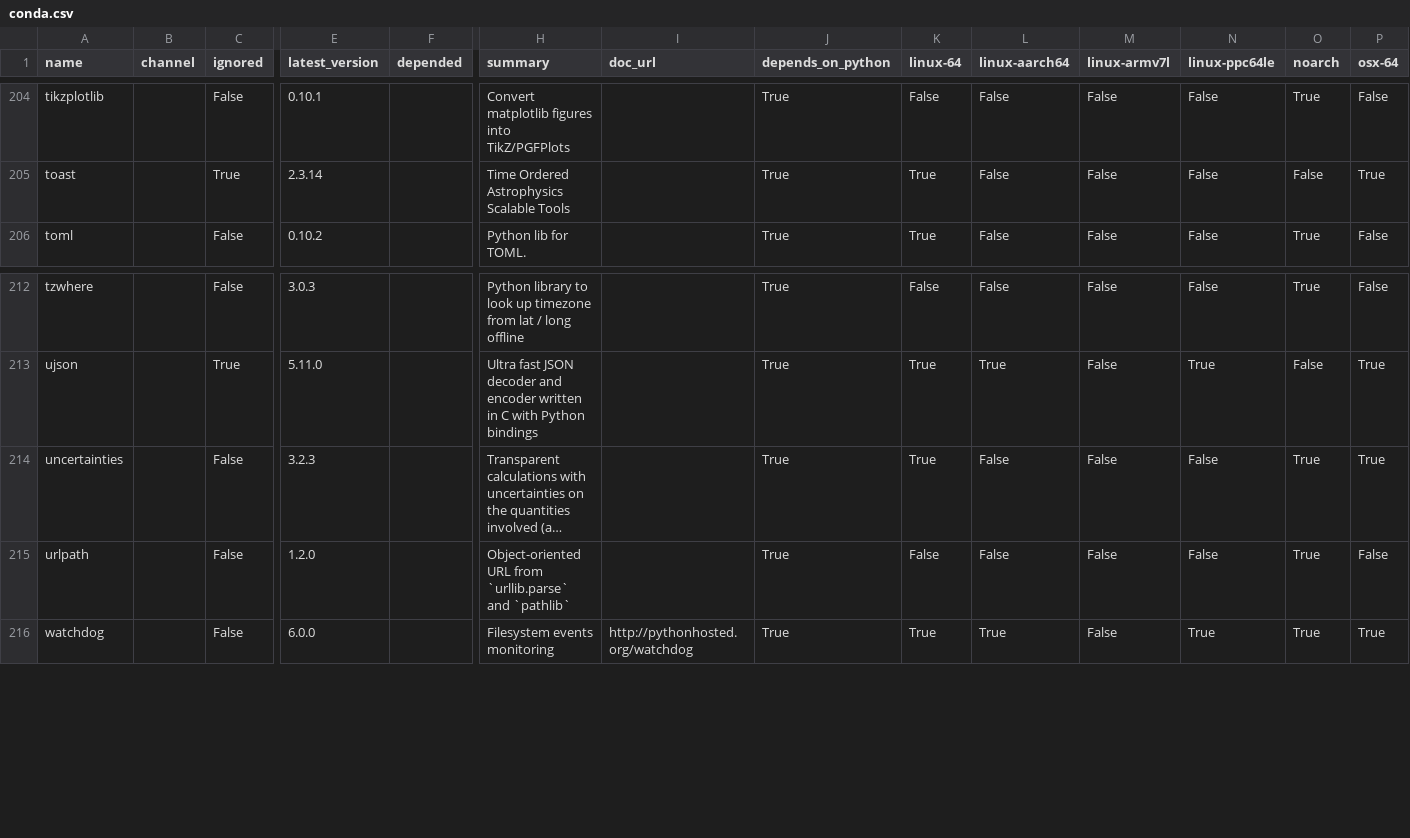
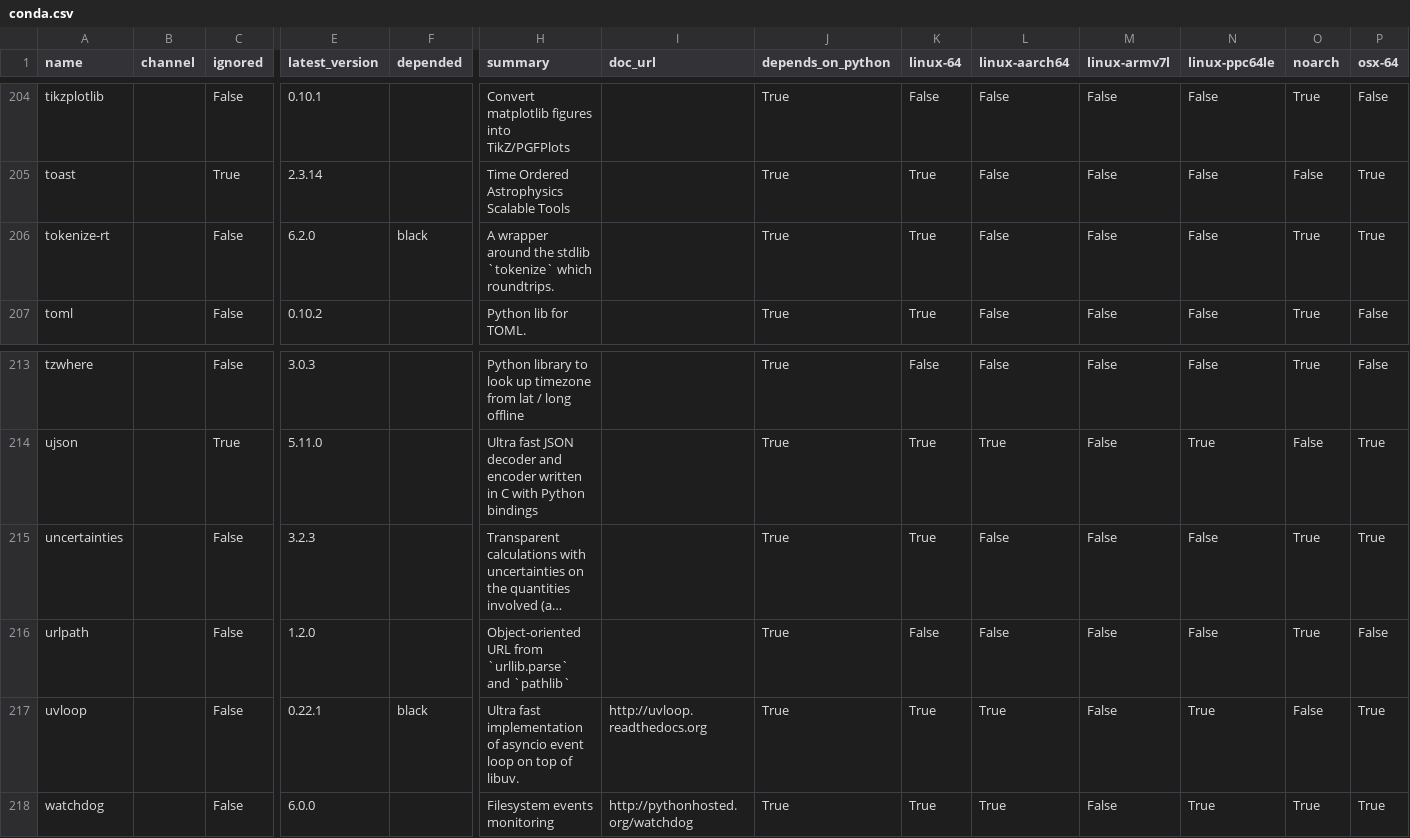
Before and after one commit to ickc/envoy, a CSV file: conda/conda.csv, drawn as a sheet; only a part is shown, gaps mark what is left out; long unchanged cells end in …; rows hold the shown columns only; the diff names each change by its address in the sheet, - before the commit and + after, or states it on an @@ line.

Commit message:
add tokenize-rt, uvloop

```diff
--- a/conda/conda.csv
+++ b/conda/conda.csv
+row 206: tokenize-rt |  | False | 6.2.0 | black | A wrapper around the stdlib `tokenize` which roundtrips. |  | True | True | False | False | False | True | True
+row 217: uvloop |  | False | 0.22.1 | black | Ultra fast implementation of asyncio event loop on top of libuv. | http://uvloop.readthedocs.org | True | True | True | False | True | False | True
```
